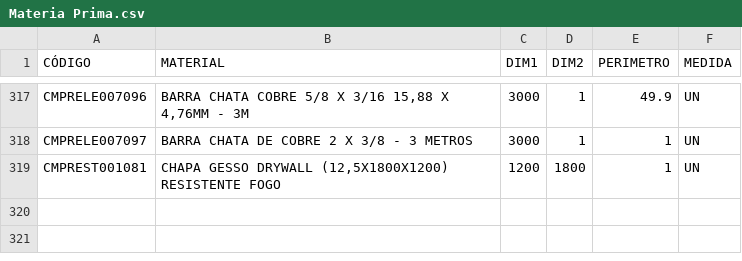
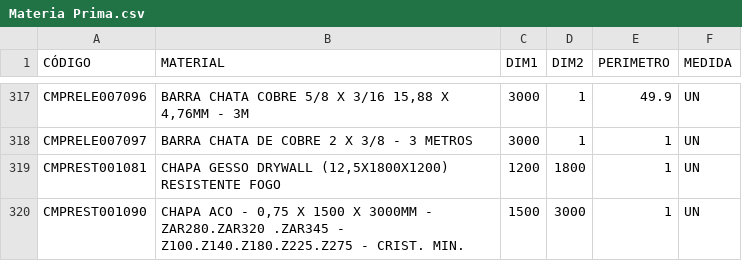
Before and after one commit to Kvgr98/Modular, a CSV file: Materia Prima.csv, drawn as a sheet; only a part is shown, gaps mark what is left out; the diff names each change by its address in the sheet, - before the commit and + after, or states it on an @@ line.

Commit message:
Add files via upload

```diff
--- a/Materia Prima.csv
+++ b/Materia Prima.csv
+row 320: CMPREST001090 | CHAPA ACO - 0,75 X 1500 X 3000MM - ZAR280.ZAR320 .ZAR345 - Z100.Z140.Z180.Z225.Z275 - CRIST. MIN. | 1500 | 3000 | 1 | UN
```
